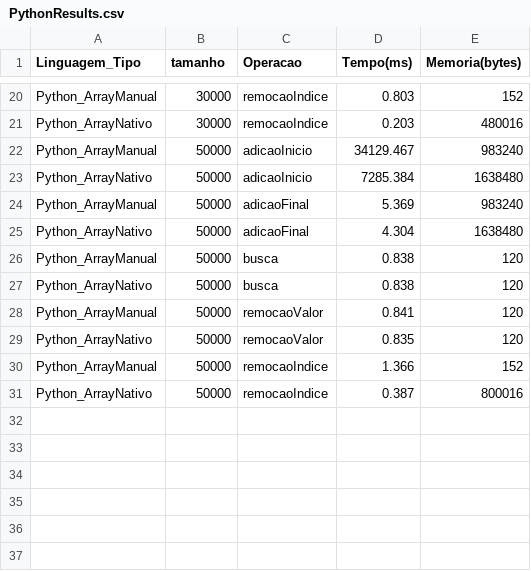
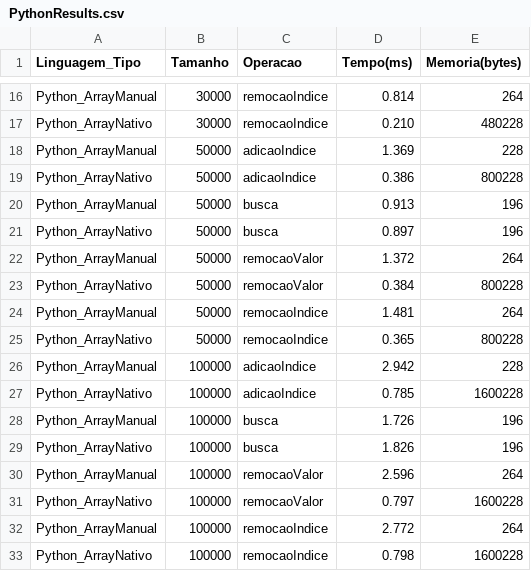
Before and after one commit to carvmalu/ProjetoLEDA, a CSV file: Resultados/PythonResults.csv, drawn as a sheet; only a part is shown, gaps mark what is left out; removed rows and columns are numbered as before the commit, all else as after; the diff covers the shown part only; the diff names each change by its address in the sheet, - before the commit and + after, or states it on an @@ line.

```diff
--- a/Resultados/PythonResults.csv
+++ b/Resultados/PythonResults.csv
-B1: tamanho
+B1: Tamanho
-D16 (Tempo(ms)): 0.803
+D16 (Tempo(ms)): 0.814
-E16 (Memoria(bytes)): 152
+E16 (Memoria(bytes)): 264
-D17 (Tempo(ms)): 0.203
+D17 (Tempo(ms)): 0.210
-E17 (Memoria(bytes)): 480016
+E17 (Memoria(bytes)): 480228
-C18:C19 (Operacao): adicaoInicio
+C18:C19 (Operacao): adicaoIndice
-D18 (Tempo(ms)): 34129.467
+D18 (Tempo(ms)): 1.369
-E18 (Memoria(bytes)): 983240
+E18 (Memoria(bytes)): 228
-D19 (Tempo(ms)): 7285.384
+D19 (Tempo(ms)): 0.386
-E19 (Memoria(bytes)): 1638480
+E19 (Memoria(bytes)): 800228
-row 24: Python_ArrayManual | 50000 | adicaoFinal | 5.369 | 983240
-row 25: Python_ArrayNativo | 50000 | adicaoFinal | 4.304 | 1638480
-D20 (Tempo(ms)): 0.838
+D20 (Tempo(ms)): 0.913
-E20:E21 (Memoria(bytes)): 120
+E20:E21 (Memoria(bytes)): 196
-D21 (Tempo(ms)): 0.838
+D21 (Tempo(ms)): 0.897
-D22 (Tempo(ms)): 0.841
+D22 (Tempo(ms)): 1.372
-E22 (Memoria(bytes)): 120
+E22 (Memoria(bytes)): 264
-D23 (Tempo(ms)): 0.835
+D23 (Tempo(ms)): 0.384
-E23 (Memoria(bytes)): 120
+E23 (Memoria(bytes)): 800228
-D24 (Tempo(ms)): 1.366
+D24 (Tempo(ms)): 1.481
-E24 (Memoria(bytes)): 152
+E24 (Memoria(bytes)): 264
-D25 (Tempo(ms)): 0.387
+D25 (Tempo(ms)): 0.365
-E25 (Memoria(bytes)): 800016
+E25 (Memoria(bytes)): 800228
+row 26: Python_ArrayManual | 100000 | adicaoIndice | 2.942 | 228
+row 27: Python_ArrayNativo | 100000 | adicaoIndice | 0.785 | 1600228
+row 28: Python_ArrayManual | 100000 | busca | 1.726 | 196
+row 29: Python_ArrayNativo | 100000 | busca | 1.826 | 196
+row 30: Python_ArrayManual | 100000 | remocaoValor | 2.596 | 264
+row 31: Python_ArrayNativo | 100000 | remocaoValor | 0.797 | 1600228
+row 32: Python_ArrayManual | 100000 | remocaoIndice | 2.772 | 264
+row 33: Python_ArrayNativo | 100000 | remocaoIndice | 0.798 | 1600228
```
Also changed, not shown: 4 removed rows and 31 edited cells elsewhere in this file.
